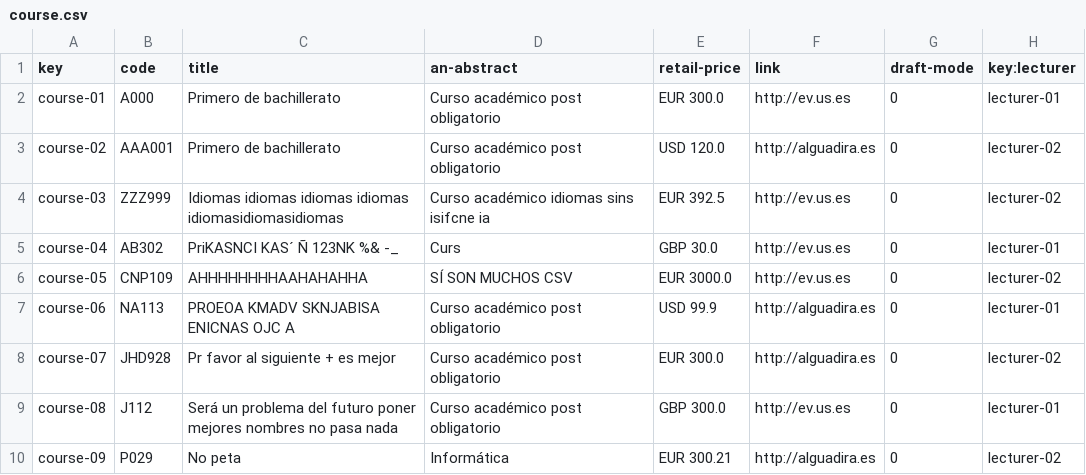
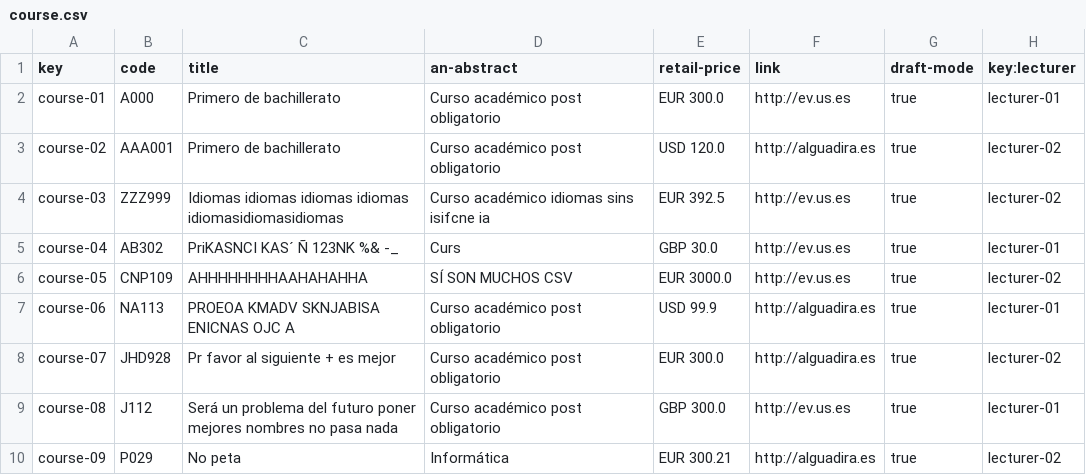
Before and after one commit to C10401-DP2/Acme-L3, a CSV file: src/main/webapp/WEB-INF/resources/sample-data/course.csv, drawn as a sheet.

```diff
--- a/src/main/webapp/WEB-INF/resources/sample-data/course.csv
+++ b/src/main/webapp/WEB-INF/resources/sample-data/course.csv
@@ -1,10 +1,10 @@
 key,code,title,an-abstract,retail-price,link,draft-mode,key:lecturer
-course-01,A000,Primero de bachillerato,Curso académico post obligatorio,EUR 300.0,http://ev.us.es,0,lecturer-01
-course-02,AAA001,Primero de bachillerato,Curso académico post obligatorio,USD 120.0,http://alguadira.es,0,lecturer-02
-course-03,ZZZ999,Idiomas idiomas idiomas idiomas idiomasidiomasidiomas,Curso académico idiomas sins isifcne ia,EUR 392.5,http://ev.us.es,0,lecturer-02
-course-04,AB302,PriKASNCI KAS´ Ñ 123NK %& -_,Curs,GBP 30.0,http://ev.us.es,0,lecturer-01
-course-05,CNP109,AHHHHHHHHAAHAHAHHA,SÍ SON MUCHOS CSV,EUR 3000.0,http://ev.us.es,0,lecturer-02
-course-06,NA113,PROEOA KMADV SKNJABISA ENICNAS OJC A,Curso académico post obligatorio,USD 99.9,http://alguadira.es,0,lecturer-01
-course-07,JHD928,Pr favor al siguiente + es mejor,Curso académico post obligatorio,EUR 300.0,http://alguadira.es,0,lecturer-02
-course-08,J112,Será un problema del futuro poner mejores nombres no pasa nada,Curso académico post obligatorio,GBP 300.0,http://ev.us.es,0,lecturer-01
-course-09,P029,No peta,Informática,EUR 300.21,http://alguadira.es,0,lecturer-02
+course-01,A000,Primero de bachillerato,Curso académico post obligatorio,EUR 300.0,http://ev.us.es,true,lecturer-01
+course-02,AAA001,Primero de bachillerato,Curso académico post obligatorio,USD 120.0,http://alguadira.es,true,lecturer-02
+course-03,ZZZ999,Idiomas idiomas idiomas idiomas idiomasidiomasidiomas,Curso académico idiomas sins isifcne ia,EUR 392.5,http://ev.us.es,true,lecturer-02
+course-04,AB302,PriKASNCI KAS´ Ñ 123NK %& -_,Curs,GBP 30.0,http://ev.us.es,true,lecturer-01
+course-05,CNP109,AHHHHHHHHAAHAHAHHA,SÍ SON MUCHOS CSV,EUR 3000.0,http://ev.us.es,true,lecturer-02
+course-06,NA113,PROEOA KMADV SKNJABISA ENICNAS OJC A,Curso académico post obligatorio,USD 99.9,http://alguadira.es,true,lecturer-01
+course-07,JHD928,Pr favor al siguiente + es mejor,Curso académico post obligatorio,EUR 300.0,http://alguadira.es,true,lecturer-02
+course-08,J112,Será un problema del futuro poner mejores nombres no pasa nada,Curso académico post obligatorio,GBP 300.0,http://ev.us.es,true,lecturer-01
+course-09,P029,No peta,Informática,EUR 300.21,http://alguadira.es,true,lecturer-02
```
Also changed, not shown: src/main/webapp/WEB-INF/resources/sample-data/lecture.csv, 9 other files.
